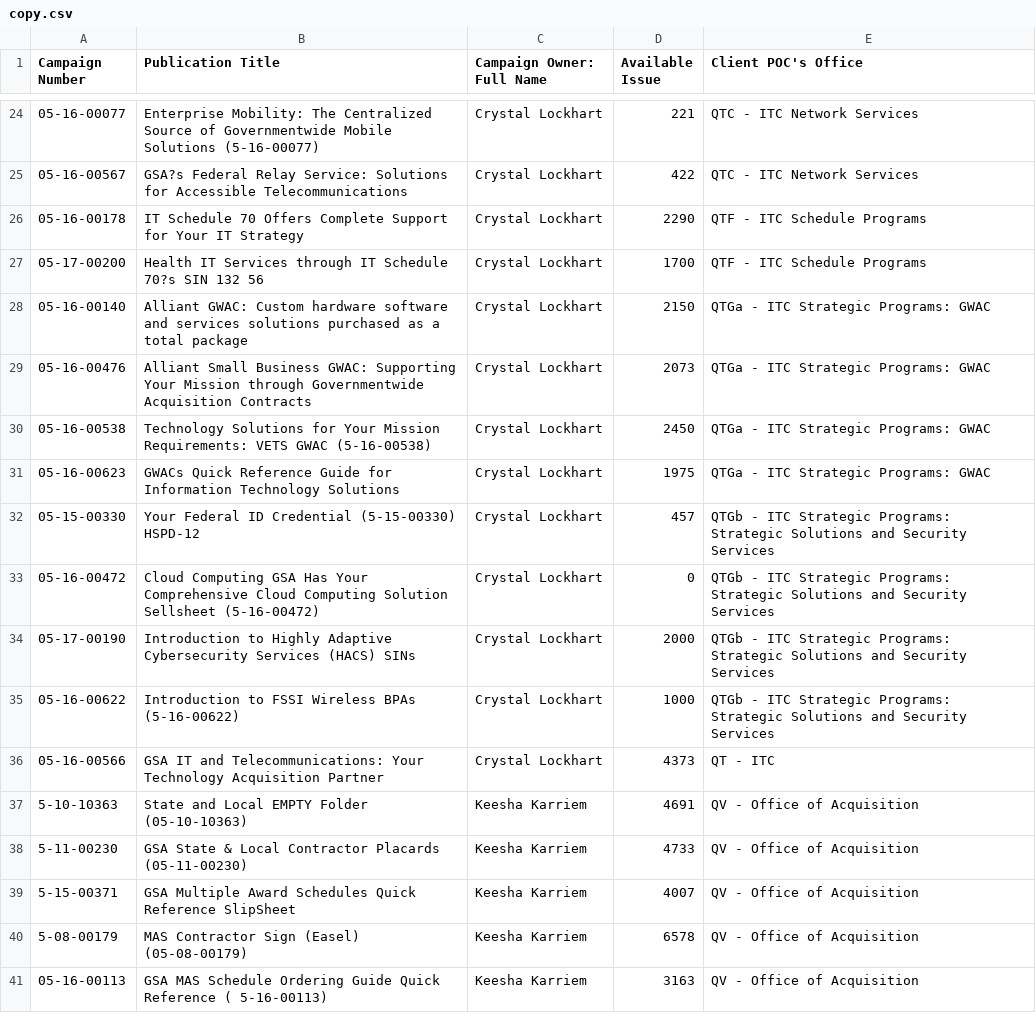
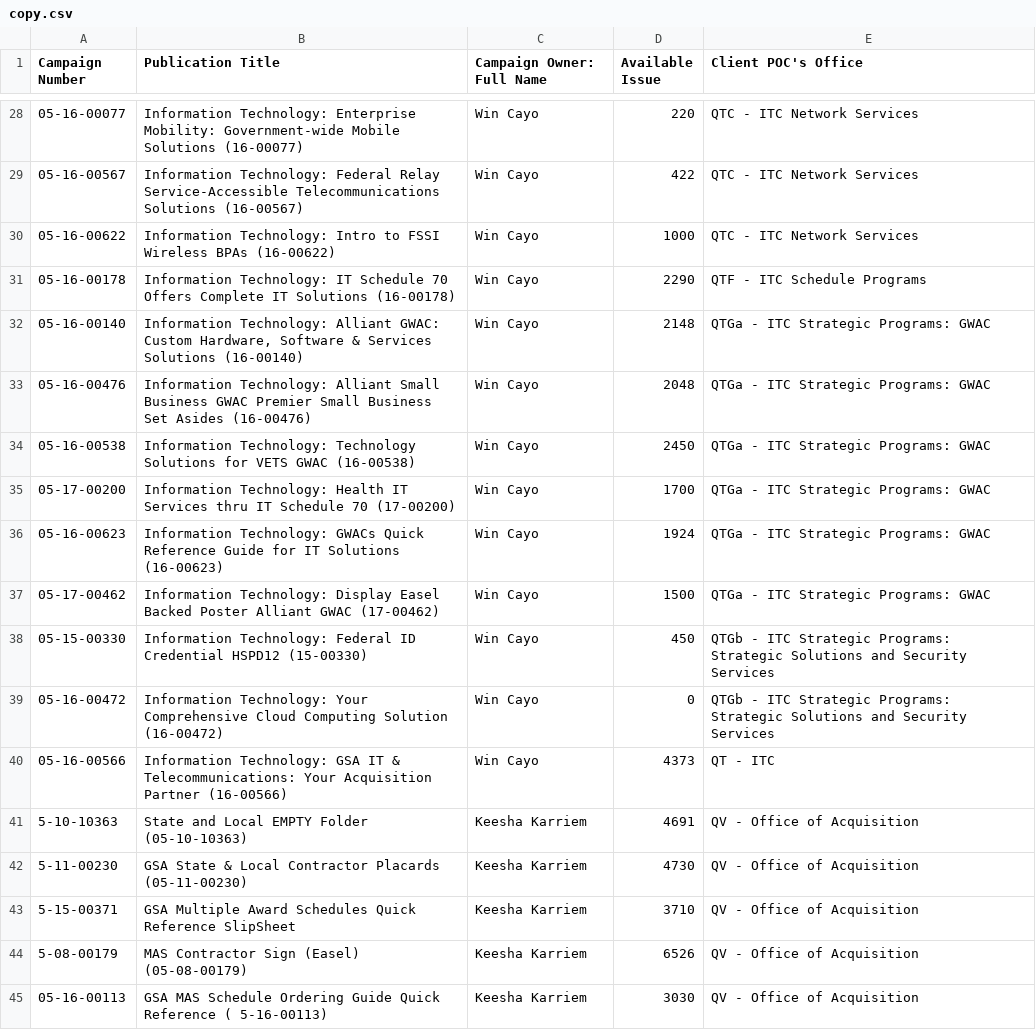
Before and after one commit to csethna/boh, a CSV file: copy.csv, drawn as a sheet; only a part is shown, gaps mark what is left out; the diff covers the shown part only.

```diff
--- a/copy.csv
+++ b/copy.csv
@@ -24,18 +28,18 @@
-"05-16-00077","Enterprise Mobility: The Centralized Source of Governmentwide Mobile Solutions (5-16-00077)","Crystal Lockhart","221","QTC - ITC Network Services"
-"05-16-00567","GSA?s Federal Relay Service: Solutions for Accessible Telecommunications","Crystal Lockhart","422","QTC - ITC Network Services"
-"05-16-00178","IT Schedule 70 Offers Complete Support for Your IT Strategy","Crystal Lockhart","2290","QTF - ITC Schedule Programs"
-"05-17-00200","Health IT Services through IT Schedule 70?s SIN 132 56","Crystal Lockhart","1700","QTF - ITC Schedule Programs"
-"05-16-00140","Alliant GWAC: Custom hardware software and services solutions purchased as a total package","Crystal Lockhart","2150","QTGa - ITC Strategic Programs: GWAC"
-"05-16-00476","Alliant Small Business GWAC: Supporting Your Mission through Governmentwide Acquisition Contracts","Crystal Lockhart","2073","QTGa - ITC Strategic Programs: GWAC"
-"05-16-00538","Technology Solutions for Your Mission Requirements: VETS GWAC (5-16-00538)","Crystal Lockhart","2450","QTGa - ITC Strategic Programs: GWAC"
-"05-16-00623","GWACs Quick Reference Guide for Information Technology Solutions","Crystal Lockhart","1975","QTGa - ITC Strategic Programs: GWAC"
-"05-15-00330","Your Federal ID Credential (5-15-00330) HSPD-12","Crystal Lockhart","457","QTGb - ITC Strategic Programs: Strategic Solutions and Security Services"
-"05-16-00472","Cloud Computing GSA Has Your Comprehensive Cloud Computing Solution Sellsheet (5-16-00472)","Crystal Lockhart","0","QTGb - ITC Strategic Programs: Strategic Solutions and Security Services"
-"05-17-00190","Introduction to Highly Adaptive Cybersecurity Services (HACS) SINs","Crystal Lockhart","2000","QTGb - ITC Strategic Programs: Strategic Solutions and Security Services"
-"05-16-00622","Introduction to FSSI Wireless BPAs (5-16-00622)","Crystal Lockhart","1000","QTGb - ITC Strategic Programs: Strategic Solutions and Security Services"
-"05-16-00566","GSA IT and Telecommunications: Your Technology Acquisition Partner","Crystal Lockhart","4373","QT - ITC"
+"05-16-00077","Information Technology: Enterprise Mobility: Government-wide Mobile Solutions (16-00077)","Win Cayo","220","QTC - ITC Network Services"
+"05-16-00567","Information Technology: Federal Relay Service-Accessible Telecommunications Solutions (16-00567)","Win Cayo","422","QTC - ITC Network Services"
+"05-16-00622","Information Technology: Intro to FSSI Wireless BPAs (16-00622)","Win Cayo","1000","QTC - ITC Network Services"
+"05-16-00178","Information Technology: IT Schedule 70 Offers Complete IT Solutions (16-00178)","Win Cayo","2290","QTF - ITC Schedule Programs"
+"05-16-00140","Information Technology: Alliant GWAC: Custom Hardware, Software & Services Solutions (16-00140)","Win Cayo","2148","QTGa - ITC Strategic Programs: GWAC"
+"05-16-00476","Information Technology: Alliant Small Business GWAC Premier Small Business Set Asides (16-00476)","Win Cayo","2048","QTGa - ITC Strategic Programs: GWAC"
+"05-16-00538","Information Technology: Technology Solutions for VETS GWAC (16-00538)","Win Cayo","2450","QTGa - ITC Strategic Programs: GWAC"
+"05-17-00200","Information Technology: Health IT Services thru IT Schedule 70 (17-00200)","Win Cayo","1700","QTGa - ITC Strategic Programs: GWAC"
+"05-16-00623","Information Technology: GWACs Quick Reference Guide for IT Solutions (16-00623)","Win Cayo","1924","QTGa - ITC Strategic Programs: GWAC"
+"05-17-00462","Information Technology: Display Easel Backed Poster Alliant GWAC (17-00462)","Win Cayo","1500","QTGa - ITC Strategic Programs: GWAC"
+"05-15-00330","Information Technology: Federal ID Credential HSPD12 (15-00330)","Win Cayo","450","QTGb - ITC Strategic Programs: Strategic Solutions and Security Services"
+"05-16-00472","Information Technology: Your Comprehensive Cloud Computing Solution (16-00472)","Win Cayo","0","QTGb - ITC Strategic Programs: Strategic Solutions and Security Services"
+"05-16-00566","Information Technology: GSA IT & Telecommunications: Your Acquisition Partner (16-00566)","Win Cayo","4373","QT - ITC"
 "5-10-10363","State and Local EMPTY Folder (05-10-10363)","Keesha Karriem","4691","QV - Office of Acquisition"
-"5-11-00230","GSA State & Local Contractor Placards (05-11-00230)","Keesha Karriem","4733","QV - Office of Acquisition"
-"5-15-00371","GSA Multiple Award Schedules Quick Reference SlipSheet","Keesha Karriem","4007","QV - Office of Acquisition"
-"5-08-00179","MAS Contractor Sign (Easel) (05-08-00179)","Keesha Karriem","6578","QV - Office of Acquisition"
-"05-16-00113","GSA MAS Schedule Ordering Guide Quick Reference ( 5-16-00113)","Keesha Karriem","3163","QV - Office of Acquisition"
+"5-11-00230","GSA State & Local Contractor Placards (05-11-00230)","Keesha Karriem","4730","QV - Office of Acquisition"
+"5-15-00371","GSA Multiple Award Schedules Quick Reference SlipSheet","Keesha Karriem","3710","QV - Office of Acquisition"
+"5-08-00179","MAS Contractor Sign (Easel) (05-08-00179)","Keesha Karriem","6526","QV - Office of Acquisition"
+"05-16-00113","GSA MAS Schedule Ordering Guide Quick Reference ( 5-16-00113)","Keesha Karriem","3030","QV - Office of Acquisition"
```
Also changed, not shown: 5 added rows, 3 removed rows and 42 edited cells elsewhere in this file, master.csv, 3 other files.
